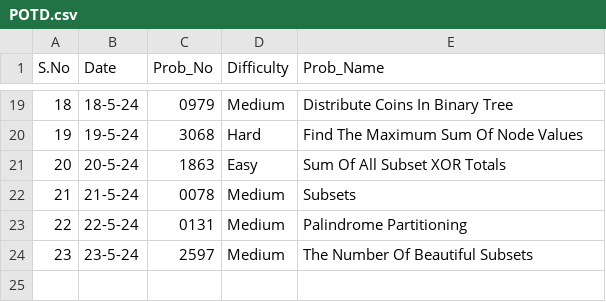
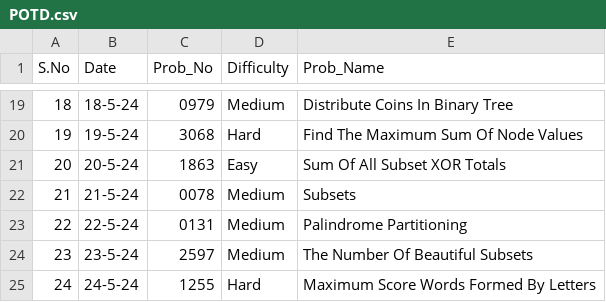
Before and after one commit to NAVNEET-KHARB/LeetCode, a CSV file: POTD.csv, drawn as a sheet; only a part is shown, gaps mark what is left out; the diff names each change by its address in the sheet, - before the commit and + after, or states it on an @@ line.

Commit message:
Maximum Score Words Formed By Letters

```diff
--- a/POTD.csv
+++ b/POTD.csv
+row 25: 24 | 24-5-24 | 1255 | Hard | Maximum Score Words Formed By Letters
```
Also changed, not shown: 2 other files.
